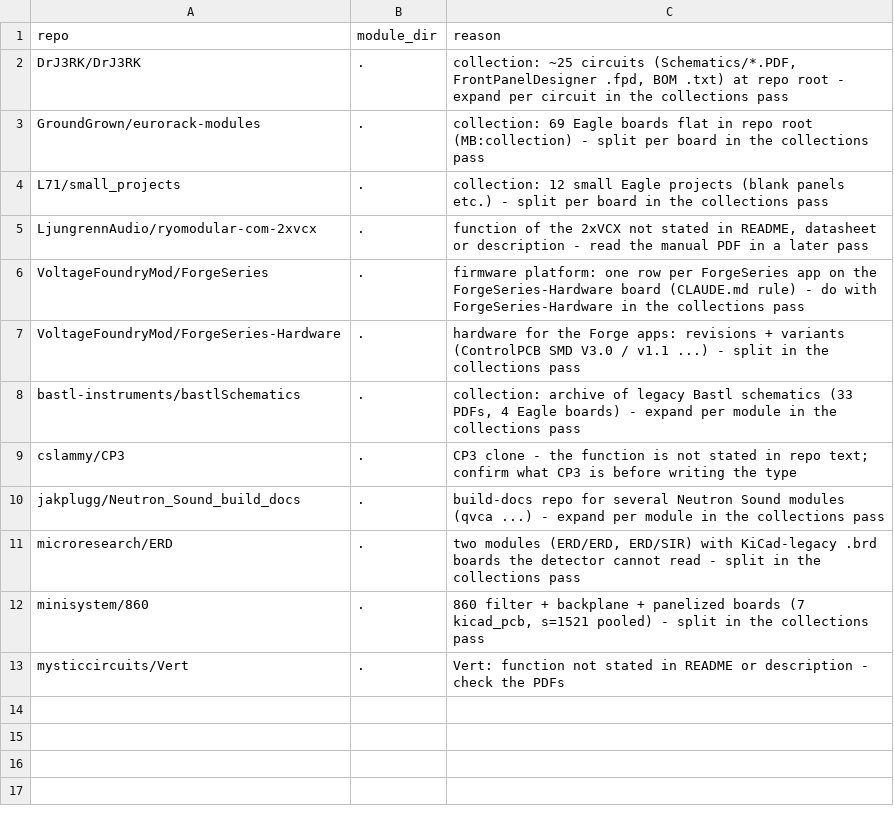
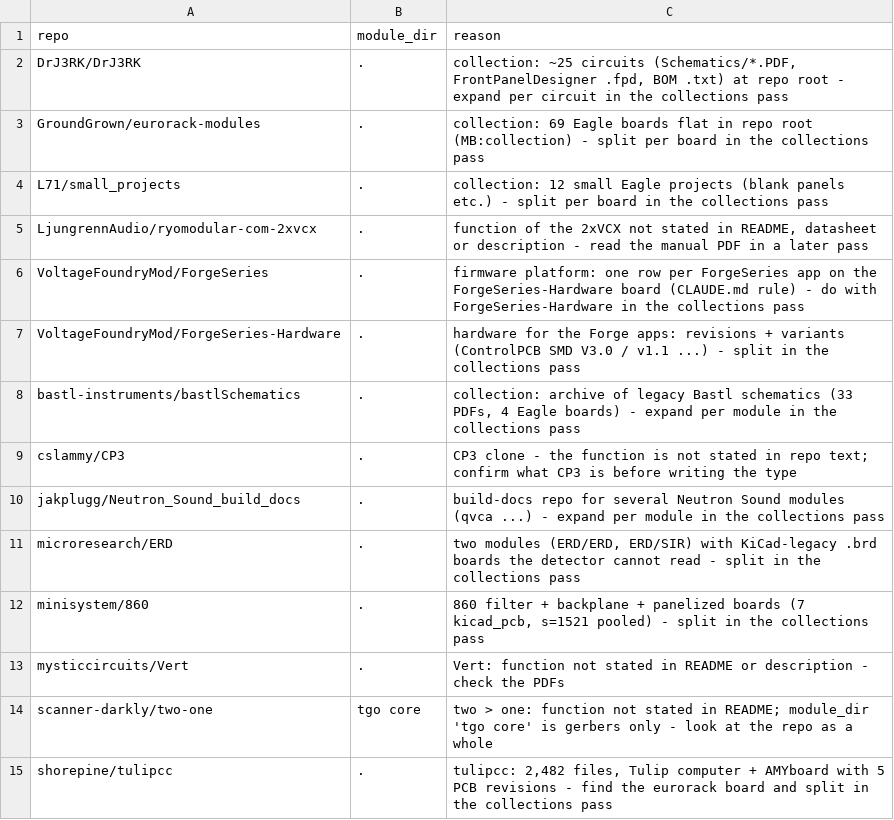
Before and after one commit to daaaaaaaaaniel/my-awesome-eurorack, a TSV file: data/deferred.tsv, drawn as a sheet.

```diff
--- a/data/deferred.tsv
+++ b/data/deferred.tsv
@@ -13 +13,3 @@ minisystem/860	.	860 filter + backplane + panelized boards (7 kicad_pcb, s=1521
 mysticcircuits/Vert	.	Vert: function not stated in README or description - check the PDFs
+scanner-darkly/two-one	tgo core	two > one: function not stated in README; module_dir 'tgo core' is gerbers only - look at the repo as a whole
+shorepine/tulipcc	.	tulipcc: 2,482 files, Tulip computer + AMYboard with 5 PCB revisions - find the eurorack board and split in the collections pass
```
Also changed, not shown: data/runlist.tsv, eurorack-open-source.csv, 4 other files.
